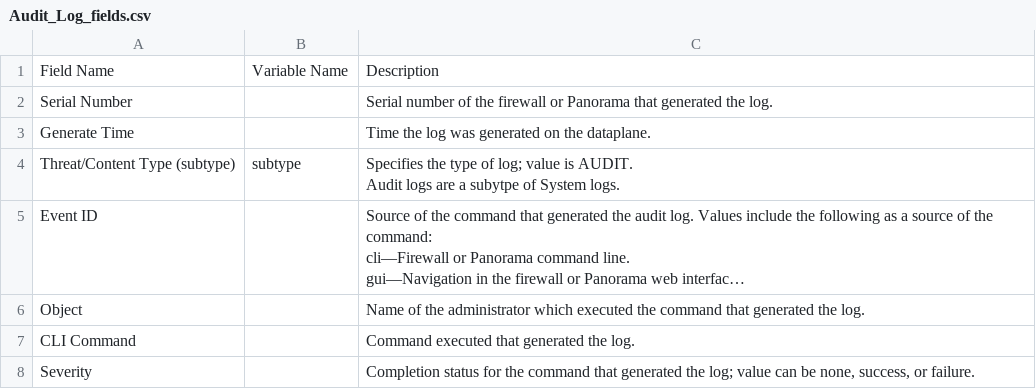
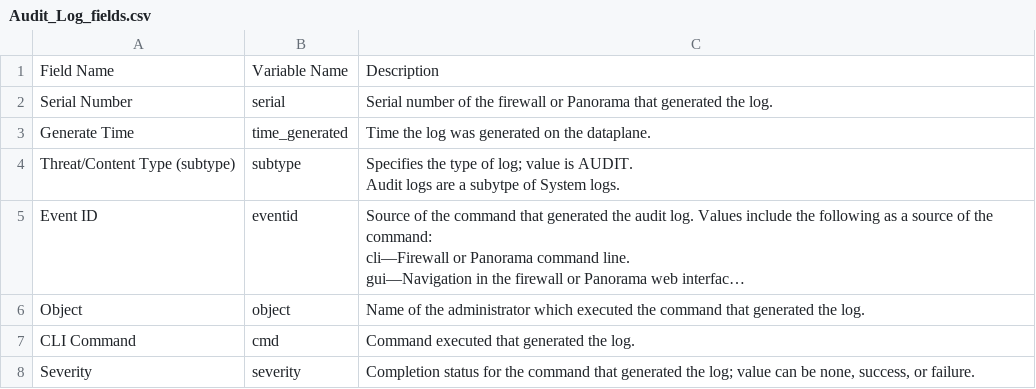
Before and after one commit to enotspe/palos, a CSV file: 11.1+/Audit_Log_fields.csv, drawn as a sheet; long unchanged cells end in …; the diff names each change by its address in the sheet, - before the commit and + after, or states it on an @@ line.

```diff
--- a/11.1+/Audit_Log_fields.csv
+++ b/11.1+/Audit_Log_fields.csv
-B2: (empty)
+B2: serial
-B3: (empty)
+B3: time_generated
-B5: (empty)
+B5: eventid
-B6: (empty)
+B6: object
-B7: (empty)
+B7: cmd
-B8: (empty)
+B8: severity
```
Also changed, not shown: 11.1+/Authentication_Log_format.csv, 11.1+/Decryption_Log_format.csv, 28 other files.
